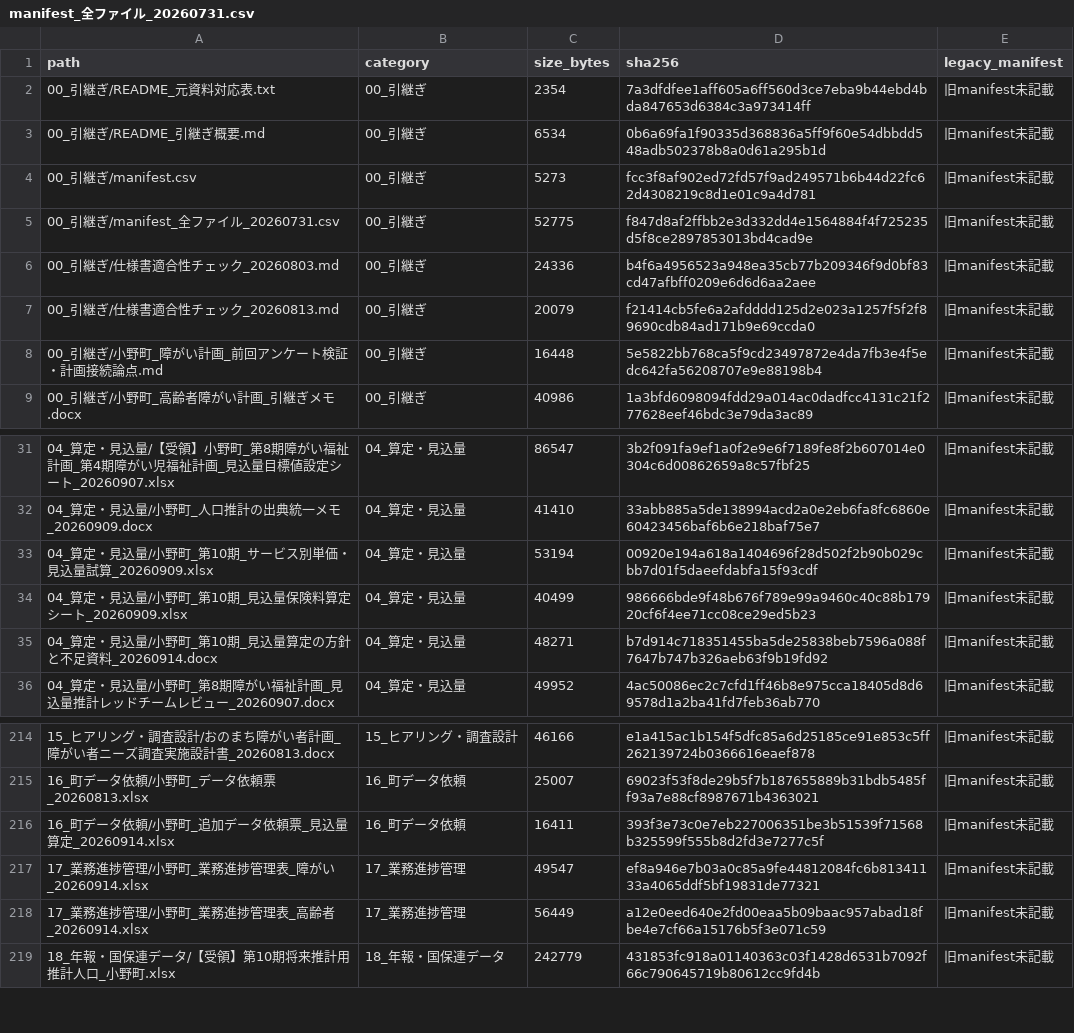
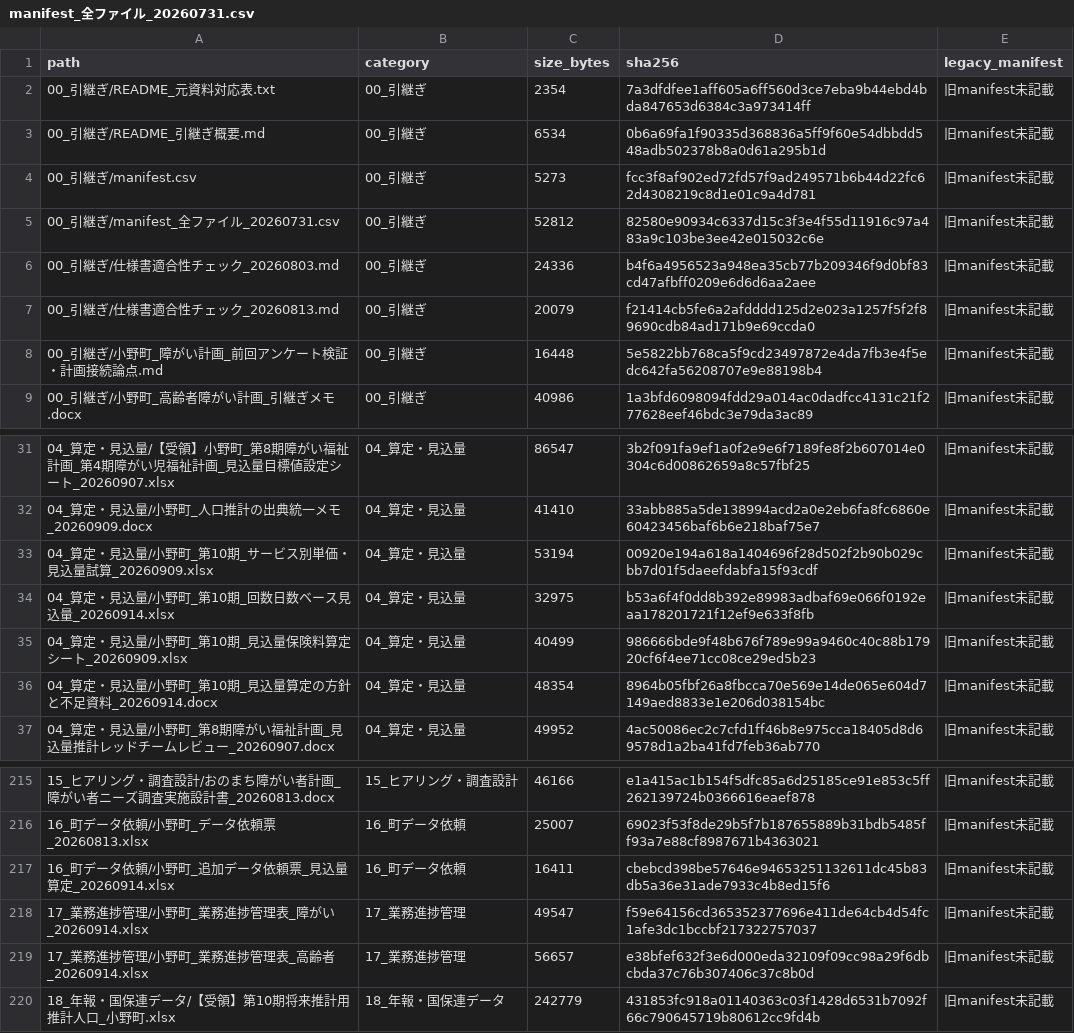
Before and after one commit to ryowakayama-gif/repository, a CSV file: 小野町_引継ぎ_整理済/00_引継ぎ/manifest_全ファイル_20260731.csv, drawn as a sheet; only a part is shown, gaps mark what is left out.

```diff
--- a/小野町_引継ぎ_整理済/00_引継ぎ/manifest_全ファイル_20260731.csv
+++ b/小野町_引継ぎ_整理済/00_引継ぎ/manifest_全ファイル_20260731.csv
@@ -4,3 +4,3 @@
 00_引継ぎ/manifest.csv,00_引継ぎ,5273,fcc3f8af902ed72fd57f9ad249571b6b44d22fc62d4308219c8d1e01c9a4d781,旧manifest未記載
-00_引継ぎ/manifest_全ファイル_20260731.csv,00_引継ぎ,52775,f847d8af2ffbb2e3d332dd4e1564884f4f725235d5f8ce2897853013bd4cad9e,旧manifest未記載
+00_引継ぎ/manifest_全ファイル_20260731.csv,00_引継ぎ,52812,82580e90934c6337d15c3f3e4f55d11916c97a483a9c103be3ee42e015032c6e,旧manifest未記載
 00_引継ぎ/仕様書適合性チェック_20260803.md,00_引継ぎ,24336,b4f6a4956523a948ea35cb77b209346f9d0bf83cd47afbff0209e6d6d6aa2aee,旧manifest未記載
@@ -33,4 +33,5 @@
 04_算定・見込量/小野町_第10期_サービス別単価・見込量試算_20260909.xlsx,04_算定・見込量,53194,00920e194a618a1404696f28d502f2b90b029cbb7d01f5daeefdabfa15f93cdf,旧manifest未記載
+04_算定・見込量/小野町_第10期_回数日数ベース見込量_20260914.xlsx,04_算定・見込量,32975,b53a6f4f0dd8b392e89983adbaf69e066f0192eaa178201721f12ef9e633f8fb,旧manifest未記載
 04_算定・見込量/小野町_第10期_見込量保険料算定シート_20260909.xlsx,04_算定・見込量,40499,986666bde9f48b676f789e99a9460c40c88b17920cf6f4ee71cc08ce29ed5b23,旧manifest未記載
-04_算定・見込量/小野町_第10期_見込量算定の方針と不足資料_20260914.docx,04_算定・見込量,48271,b7d914c718351455ba5de25838beb7596a088f7647b747b326aeb63f9b19fd92,旧manifest未記載
+04_算定・見込量/小野町_第10期_見込量算定の方針と不足資料_20260914.docx,04_算定・見込量,48354,8964b05fbf26a8fbcca70e569e14de065e604d7149aed8833e1e206d038154bc,旧manifest未記載
 04_算定・見込量/小野町_第8期障がい福祉計画_見込量推計レッドチームレビュー_20260907.docx,04_算定・見込量,49952,4ac50086ec2c7cfd1ff46b8e975cca18405d8d69578d1a2ba41fd7feb36ab770,旧manifest未記載
@@ -215,5 +216,5 @@
 16_町データ依頼/小野町_データ依頼票_20260813.xlsx,16_町データ依頼,25007,69023f53f8de29b5f7b187655889b31bdb5485ff93a7e88cf8987671b4363021,旧manifest未記載
-16_町データ依頼/小野町_追加データ依頼票_見込量算定_20260914.xlsx,16_町データ依頼,16411,393f3e73c0e7eb227006351be3b51539f71568b325599f555b8d2fd3e7277c5f,旧manifest未記載
-17_業務進捗管理/小野町_業務進捗管理表_障がい_20260914.xlsx,17_業務進捗管理,49547,ef8a946e7b03a0c85a9fe44812084fc6b81341133a4065ddf5bf19831de77321,旧manifest未記載
-17_業務進捗管理/小野町_業務進捗管理表_高齢者_20260914.xlsx,17_業務進捗管理,56449,a12e0eed640e2fd00eaa5b09baac957abad18fbe4e7cf66a15176b5f3e071c59,旧manifest未記載
+16_町データ依頼/小野町_追加データ依頼票_見込量算定_20260914.xlsx,16_町データ依頼,16411,cbebcd398be57646e94653251132611dc45b83db5a36e31ade7933c4b8ed15f6,旧manifest未記載
+17_業務進捗管理/小野町_業務進捗管理表_障がい_20260914.xlsx,17_業務進捗管理,49547,f59e64156cd365352377696e411de64cb4d54fc1afe3dc1bccbf217322757037,旧manifest未記載
+17_業務進捗管理/小野町_業務進捗管理表_高齢者_20260914.xlsx,17_業務進捗管理,56657,e38bfef632f3e6d000eda32109f09cc98a29f6dbcbda37c76b307406c37c8b0d,旧manifest未記載
 18_年報・国保連データ/【受領】第10期将来推計用推計人口_小野町.xlsx,18_年報・国保連データ,242779,431853fc918a01140363c03f1428d6531b7092f66c790645719b80612cc9fd4b,旧manifest未記載
```
Also changed, not shown: 8 other files.
